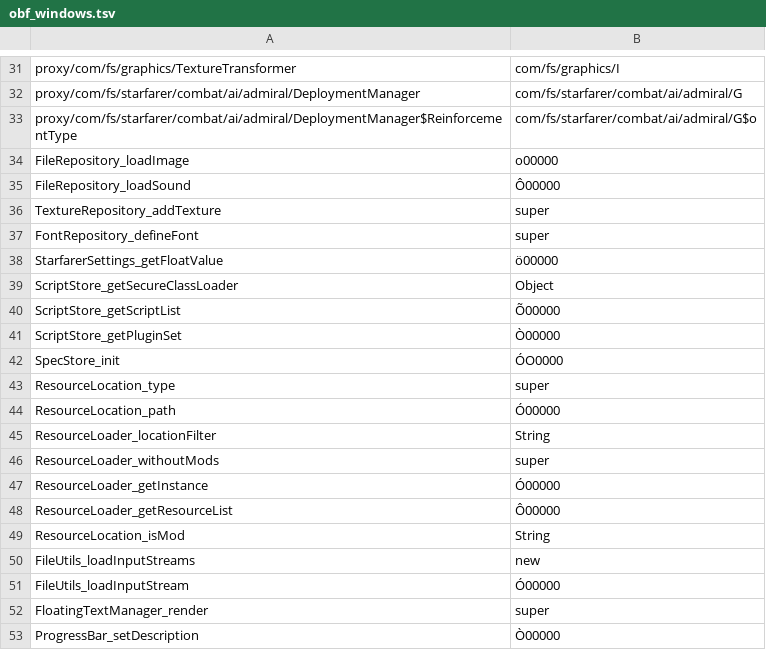
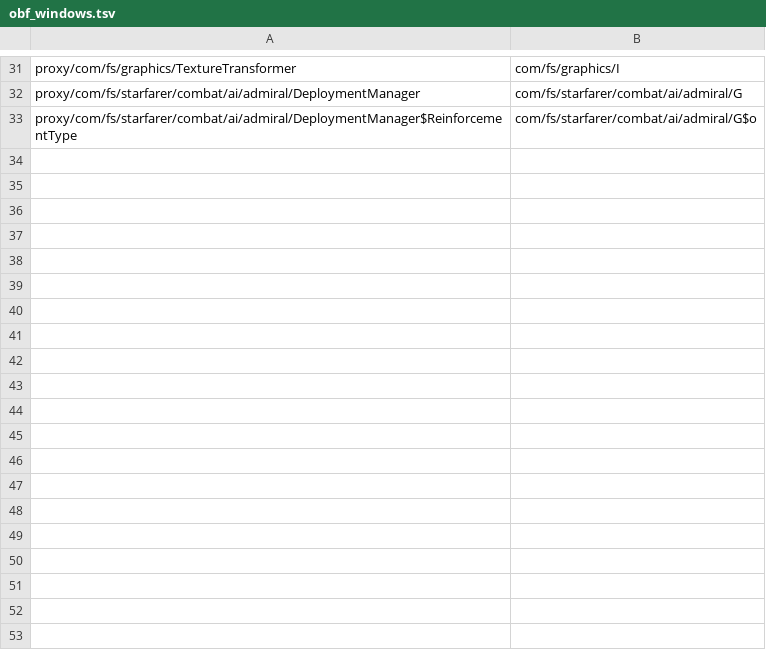
Before and after one commit to jontyab/starsector-render, a TSV file: modules/renderer/src/mappings/obf_windows.tsv, drawn as a sheet; only a part is shown, gaps mark what is left out; the diff covers the shown part only.

Commit message:
resolve members structurally; extract HookConfig from AppClassLoader

```diff
--- a/modules/renderer/src/mappings/obf_windows.tsv
+++ b/modules/renderer/src/mappings/obf_windows.tsv
@@ -33,21 +33 @@ proxy/com/fs/starfarer/combat/ai/admiral/DeploymentManager	com/fs/starfarer/comb
 proxy/com/fs/starfarer/combat/ai/admiral/DeploymentManager$ReinforcementType	com/fs/starfarer/combat/ai/admiral/G$o
-FileRepository_loadImage	o00000
-FileRepository_loadSound	Ô00000
-TextureRepository_addTexture	super
-FontRepository_defineFont	super
-StarfarerSettings_getFloatValue	ö00000
-ScriptStore_getSecureClassLoader	Object
-ScriptStore_getScriptList	Õ00000
-ScriptStore_getPluginSet	Ò00000
-SpecStore_init	ÓO0000
-ResourceLocation_type	super
-ResourceLocation_path	Ó00000
-ResourceLoader_locationFilter	String
-ResourceLoader_withoutMods	super
-ResourceLoader_getInstance	Ó00000
-ResourceLoader_getResourceList	Ô00000
-ResourceLocation_isMod	String
-FileUtils_loadInputStreams	new
-FileUtils_loadInputStream	Ó00000
-FloatingTextManager_render	super
-ProgressBar_setDescription	Ò00000
```
Also changed, not shown: 17 removed rows elsewhere in this file, modules/renderer/src/mappings/obf_linux.tsv, modules/renderer/src/mappings/obf_macos.tsv, 5 other files.
